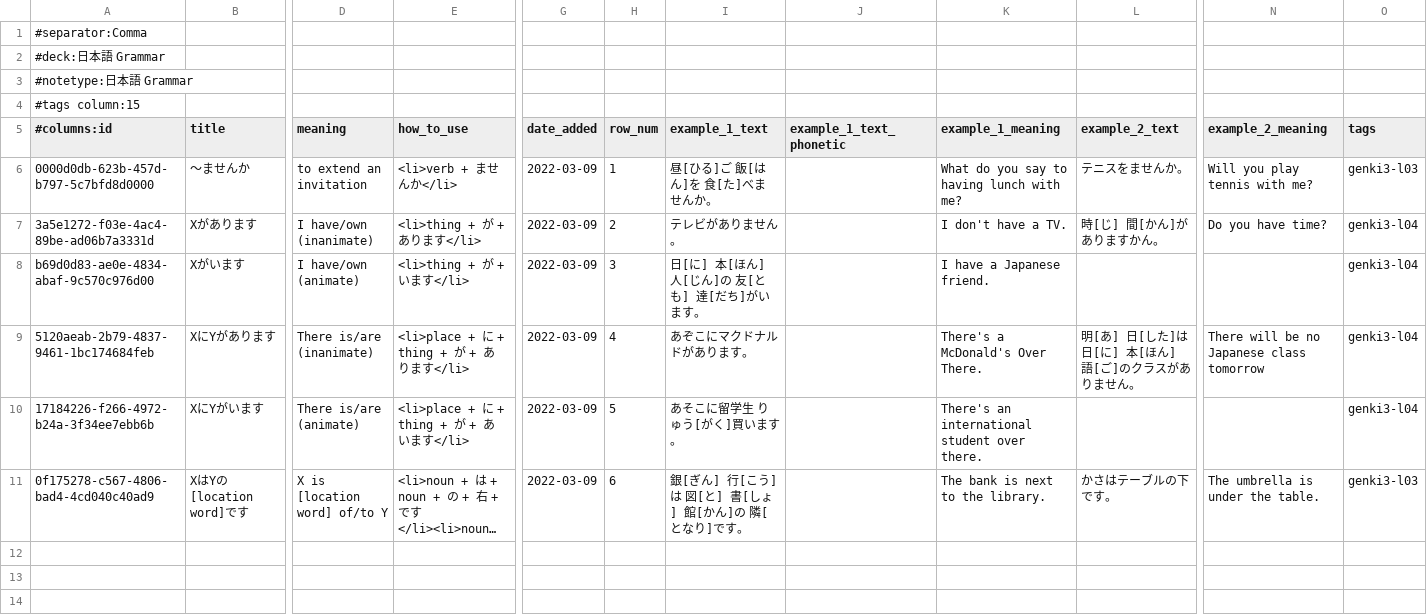
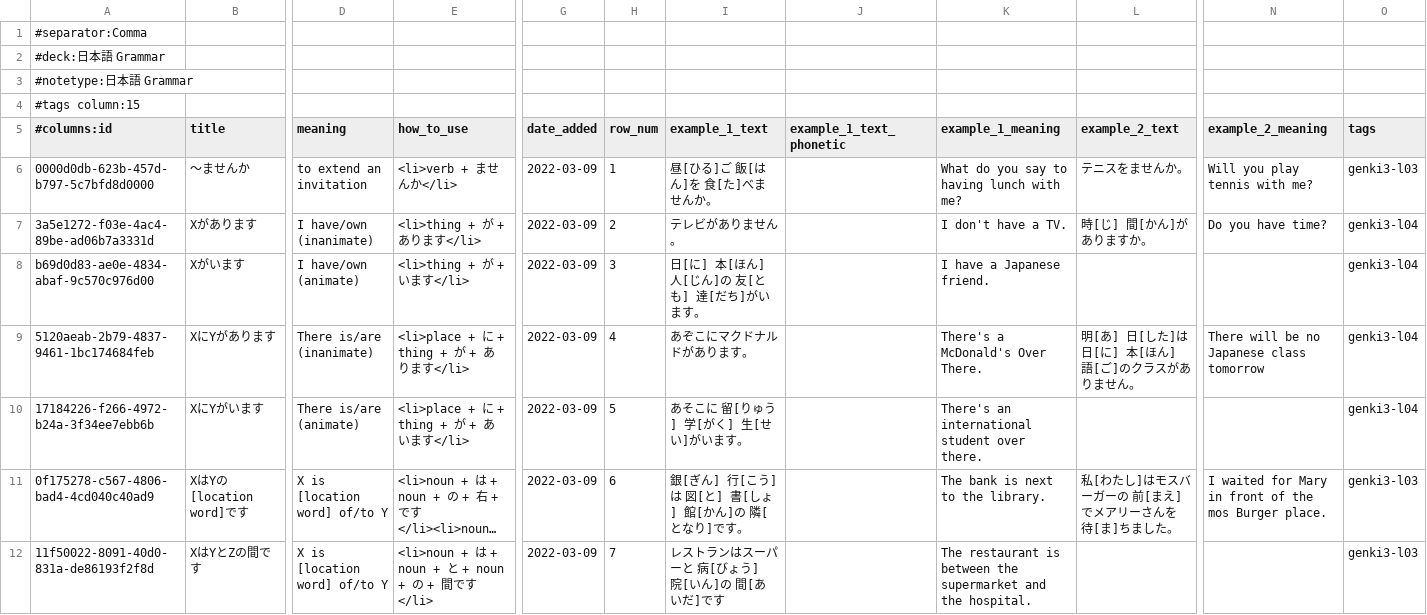
Before and after one commit to paploo/goi, a CSV file: files/grammar/anki.csv, drawn as a sheet; only a part is shown, gaps mark what is left out; long unchanged cells end in …; rows hold the shown columns only; the diff names each change by its address in the sheet, - before the commit and + after, or states it on an @@ line.

```diff
--- a/files/grammar/anki.csv
+++ b/files/grammar/anki.csv
-L7 (example_2_text): 時[じ] 間[かん]がありますかん。
+L7 (example_2_text): 時[じ] 間[かん]がありますか。
-I10 (example_1_text): あそこに留学生 りゅう[がく]買います。
+I10 (example_1_text): あそこに 留[りゅう] 学[がく] 生[せい]がいます。
-L11 (example_2_text): かさはテーブルの下です。
+L11 (example_2_text): 私[わたし]はモスバーガーの 前[まえ]でメアリーさんを 待[ま]ちました。
-N11 (example_2_meaning): The umbrella is under the table.
+N11 (example_2_meaning): I waited for Mary in front of the mos Burger place.
+row 12: 11f50022-8091-40d0-831a-de86193f2f8d | XはYとZの間です | X is [location word] of/to Y | <li>noun + は + noun + と + noun + の + 間です</li> | 2022-03-09 | 7 | レストランはスーパーと 病[びょう] 院[いん]の 間[あいだ]です |  | The restaurant is between the supermarket and the hospital. |  |  | genki3-l03
```
Also changed, not shown: files/vocabulary/anki.csv, files/vocabulary/google_sheet.csv, 4 other files.
